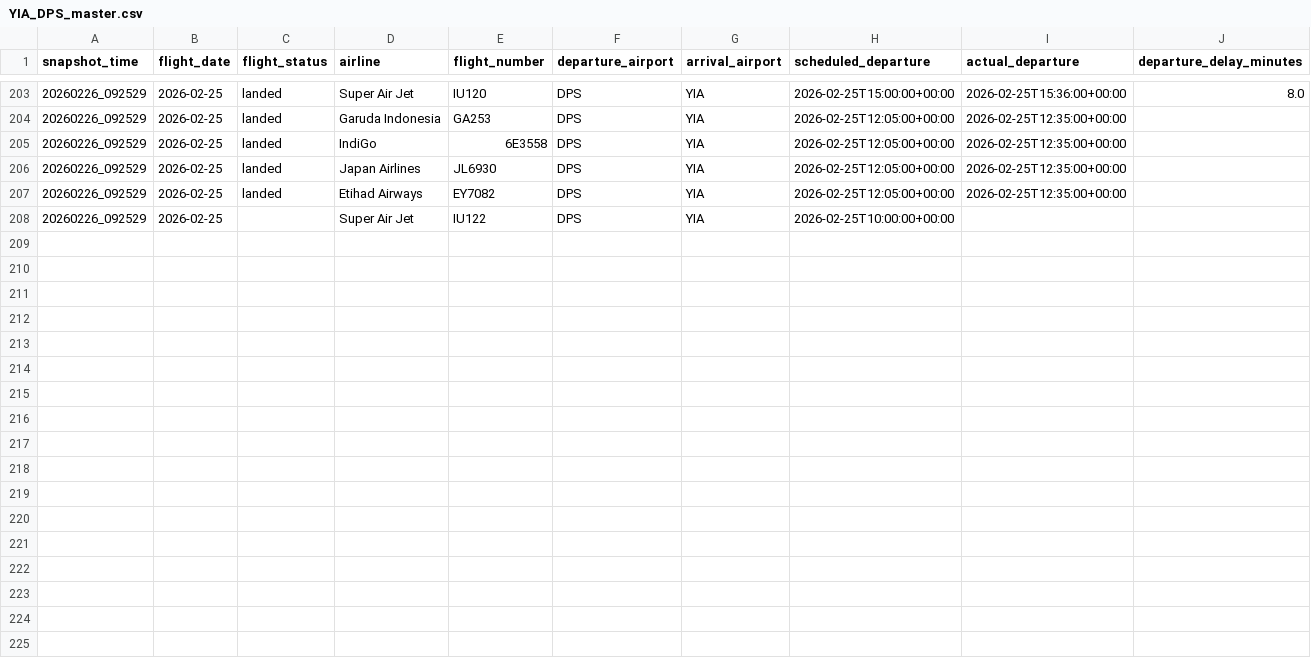
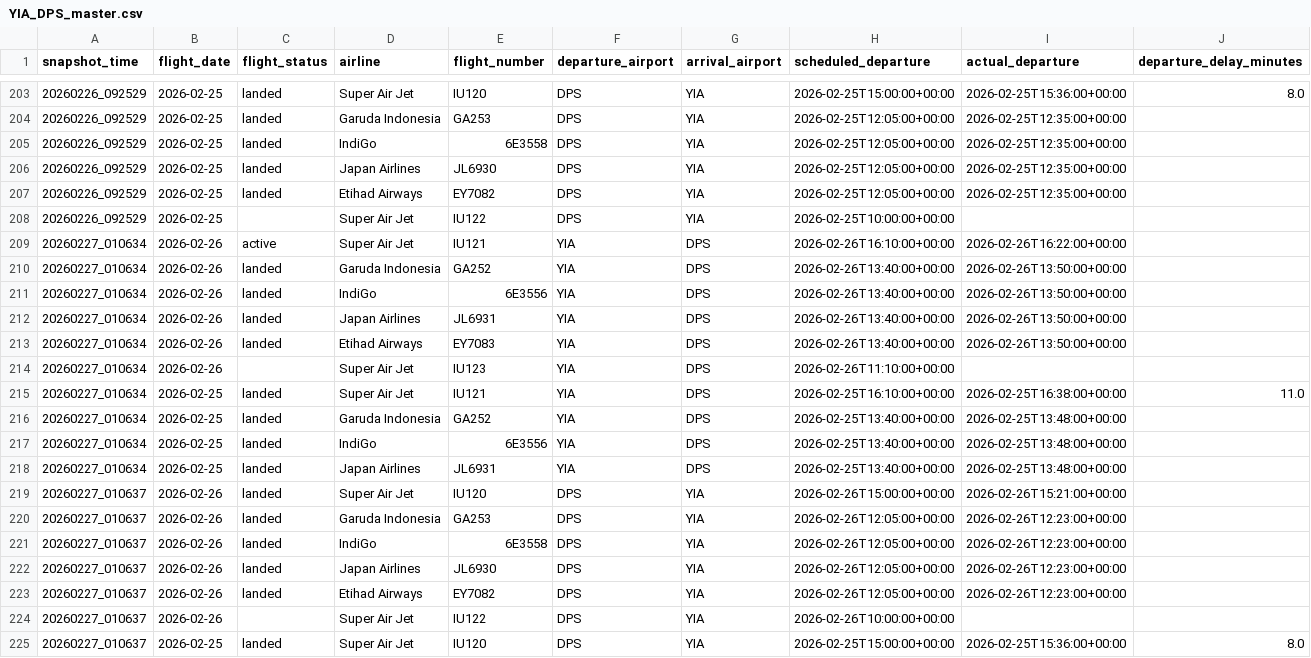
Before and after one commit to tianyuss/aviation-flight-performance-dashboard, a CSV file: data/warehouse/YIA_DPS_master.csv, drawn as a sheet; only a part is shown, gaps mark what is left out; rows hold the shown columns only; the diff names each change by its address in the sheet, - before the commit and + after, or states it on an @@ line.

Commit message:
Update warehouse snapshot - 2026-02-27

```diff
--- a/data/warehouse/YIA_DPS_master.csv
+++ b/data/warehouse/YIA_DPS_master.csv
+row 209: 20260227_010634 | 2026-02-26 | active | Super Air Jet | IU121 | YIA | DPS | 2026-02-26T16:10:00+00:00 | 2026-02-26T16:22:00+00:00
+row 210: 20260227_010634 | 2026-02-26 | landed | Garuda Indonesia | GA252 | YIA | DPS | 2026-02-26T13:40:00+00:00 | 2026-02-26T13:50:00+00:00
+row 211: 20260227_010634 | 2026-02-26 | landed | IndiGo | 6E3556 | YIA | DPS | 2026-02-26T13:40:00+00:00 | 2026-02-26T13:50:00+00:00
+row 212: 20260227_010634 | 2026-02-26 | landed | Japan Airlines | JL6931 | YIA | DPS | 2026-02-26T13:40:00+00:00 | 2026-02-26T13:50:00+00:00
+row 213: 20260227_010634 | 2026-02-26 | landed | Etihad Airways | EY7083 | YIA | DPS | 2026-02-26T13:40:00+00:00 | 2026-02-26T13:50:00+00:00
+row 214: 20260227_010634 | 2026-02-26 |  | Super Air Jet | IU123 | YIA | DPS | 2026-02-26T11:10:00+00:00
+row 215: 20260227_010634 | 2026-02-25 | landed | Super Air Jet | IU121 | YIA | DPS | 2026-02-25T16:10:00+00:00 | 2026-02-25T16:38:00+00:00 | 11.0
+row 216: 20260227_010634 | 2026-02-25 | landed | Garuda Indonesia | GA252 | YIA | DPS | 2026-02-25T13:40:00+00:00 | 2026-02-25T13:48:00+00:00
+row 217: 20260227_010634 | 2026-02-25 | landed | IndiGo | 6E3556 | YIA | DPS | 2026-02-25T13:40:00+00:00 | 2026-02-25T13:48:00+00:00
+row 218: 20260227_010634 | 2026-02-25 | landed | Japan Airlines | JL6931 | YIA | DPS | 2026-02-25T13:40:00+00:00 | 2026-02-25T13:48:00+00:00
+row 219: 20260227_010637 | 2026-02-26 | landed | Super Air Jet | IU120 | DPS | YIA | 2026-02-26T15:00:00+00:00 | 2026-02-26T15:21:00+00:00
+row 220: 20260227_010637 | 2026-02-26 | landed | Garuda Indonesia | GA253 | DPS | YIA | 2026-02-26T12:05:00+00:00 | 2026-02-26T12:23:00+00:00
+row 221: 20260227_010637 | 2026-02-26 | landed | IndiGo | 6E3558 | DPS | YIA | 2026-02-26T12:05:00+00:00 | 2026-02-26T12:23:00+00:00
+row 222: 20260227_010637 | 2026-02-26 | landed | Japan Airlines | JL6930 | DPS | YIA | 2026-02-26T12:05:00+00:00 | 2026-02-26T12:23:00+00:00
+row 223: 20260227_010637 | 2026-02-26 | landed | Etihad Airways | EY7082 | DPS | YIA | 2026-02-26T12:05:00+00:00 | 2026-02-26T12:23:00+00:00
+row 224: 20260227_010637 | 2026-02-26 |  | Super Air Jet | IU122 | DPS | YIA | 2026-02-26T10:00:00+00:00
+row 225: 20260227_010637 | 2026-02-25 | landed | Super Air Jet | IU120 | DPS | YIA | 2026-02-25T15:00:00+00:00 | 2026-02-25T15:36:00+00:00 | 8.0
```
Also changed, not shown: data/warehouse/YIA_DPS_final_state.csv, 1 other file.
